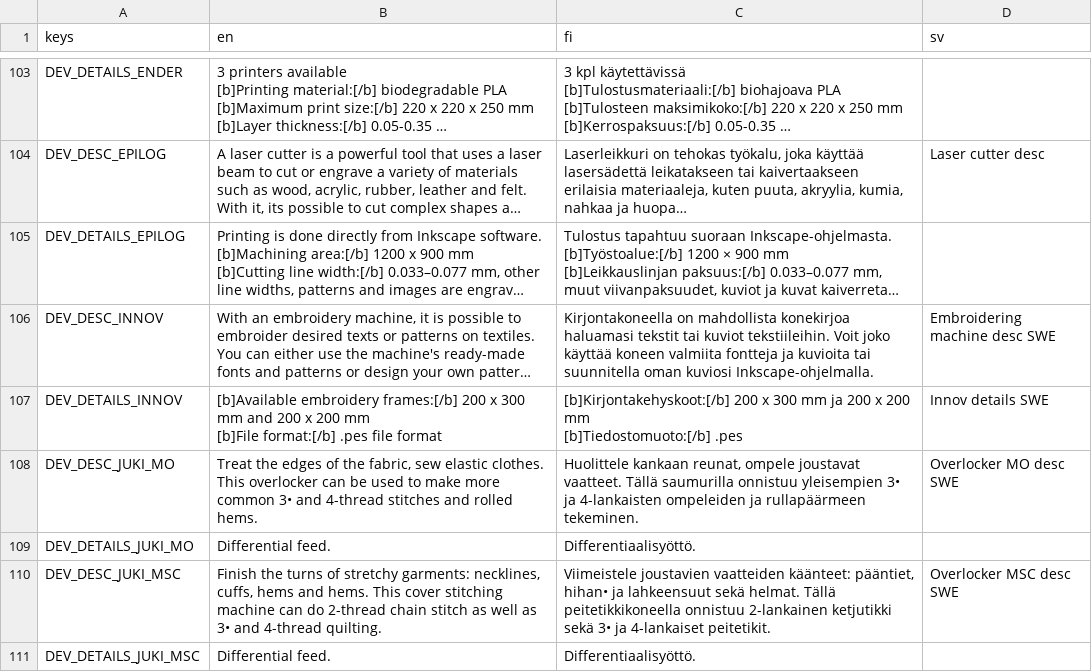
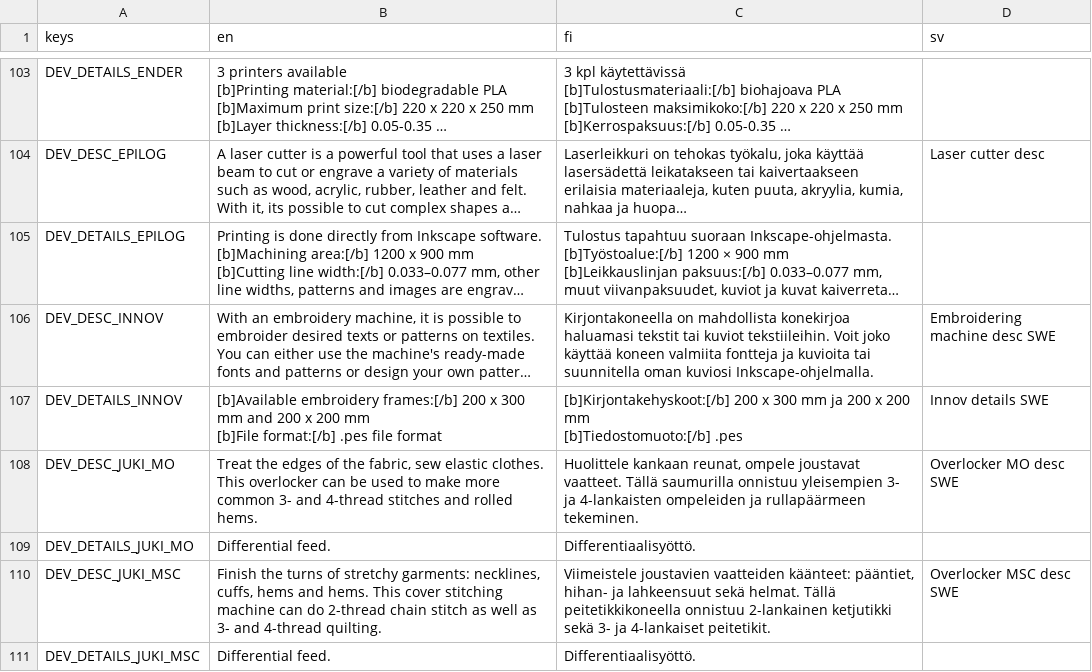
Before and after one commit to bafablab/FabLab-Virtualization, a CSV file: localization/translations.csv, drawn as a sheet; only a part is shown, gaps mark what is left out; long unchanged cells end in …; the diff covers the shown part only; the diff names each change by its address in the sheet, - before the commit and + after, or states it on an @@ line.

```diff
--- a/localization/translations.csv
+++ b/localization/translations.csv
-B108 (en): …more common 3• and 4-thread…
+B108 (en): …more common 3- and 4-thread…
-C108 (fi): …onnistuu yleisempien 3• ja 4-lankaisten…
+C108 (fi): …onnistuu yleisempien 3- ja 4-lankaisten…
-B110 (en): …well as 3• and 4-thread…
+B110 (en): …well as 3- and 4-thread…
-C110 (fi): …käänteet: pääntiet, hihan• ja lahkeensuut sekä helmat. Tällä peitetikkikoneella onnistuu 2-lankainen ketjutikki sekä 3• ja 4-lankaiset…
+C110 (fi): …käänteet: pääntiet, hihan- ja lahkeensuut sekä helmat. Tällä peitetikkikoneella onnistuu 2-lankainen ketjutikki sekä 3- ja 4-lankaiset…
```
Also changed, not shown: 10 edited cells elsewhere in this file, 5 other files.
